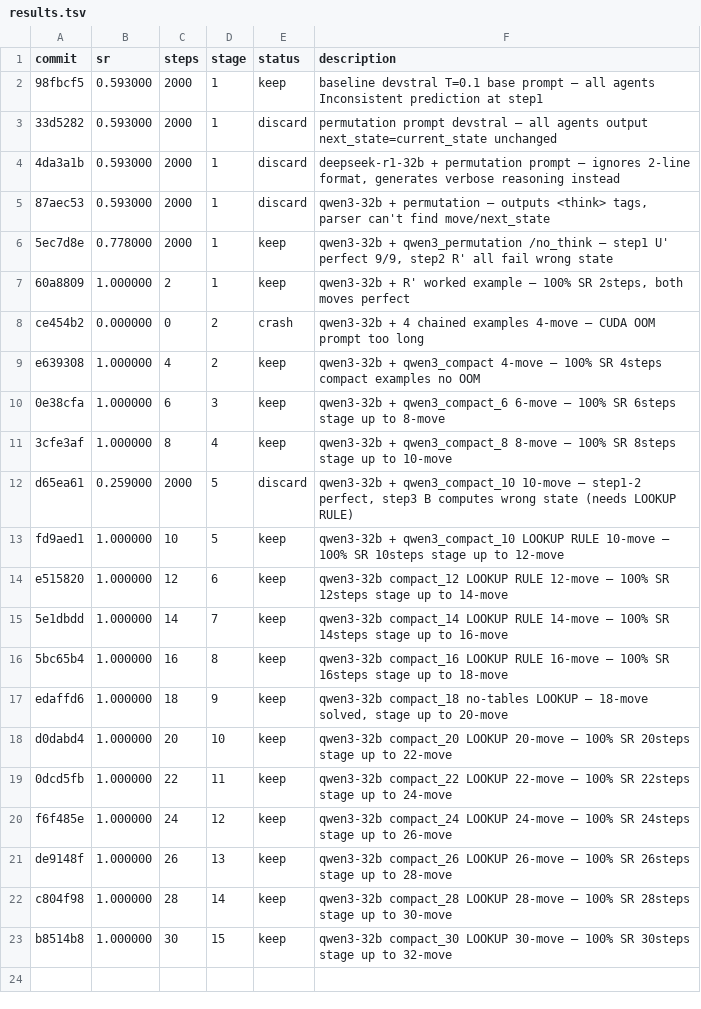
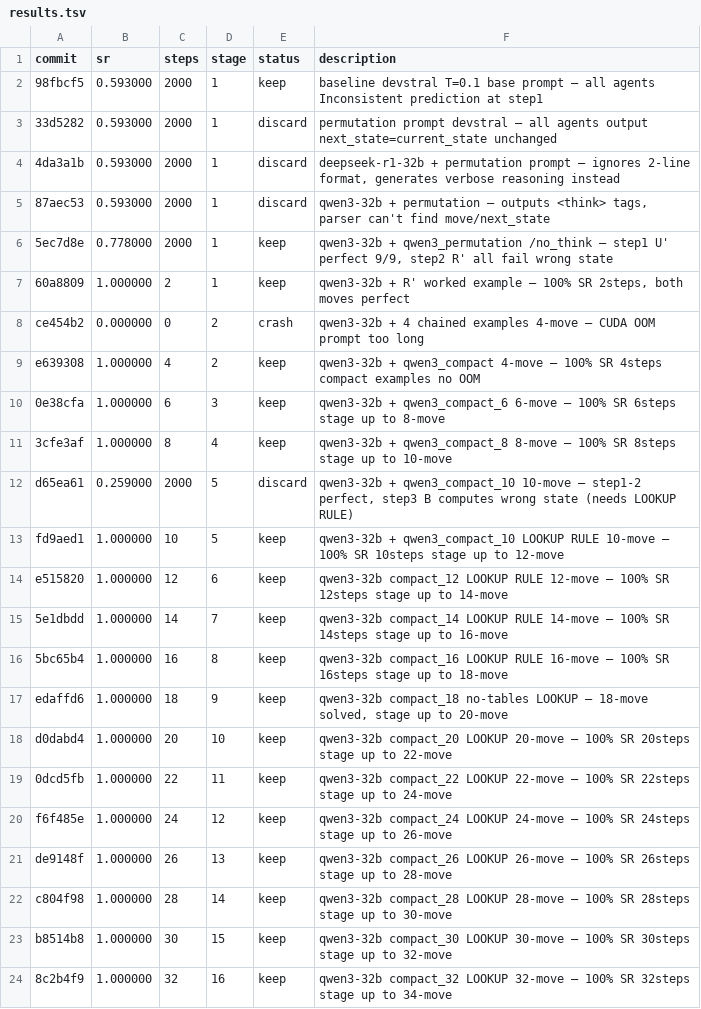
Before and after one commit to LSailer/Lecuture-AGI-Project, a TSV file: results.tsv, drawn as a sheet; the diff names each change by its address in the sheet, - before the commit and + after, or states it on an @@ line.

Commit message:
results: 100% SR 32steps qwen3-32b compact_32 LOOKUP — 32-move solved, stage up to 34-move

```diff
--- a/results.tsv
+++ b/results.tsv
+row 24: 8c2b4f9 | 1.000000 | 32 | 16 | keep | qwen3-32b compact_32 LOOKUP 32-move — 100% SR 32steps stage up to 34-move
```
Also changed, not shown: 1 other file.
